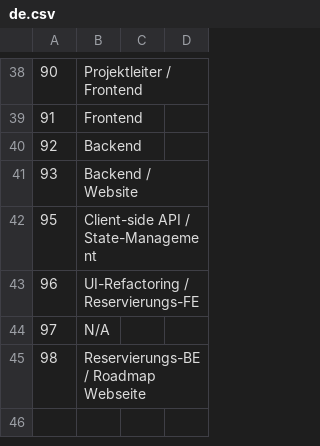
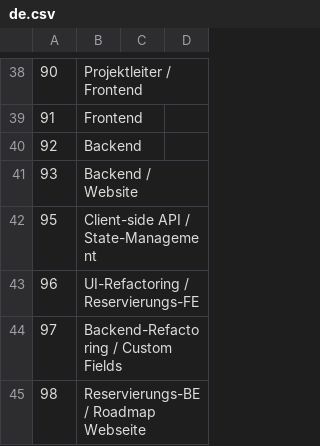
Before and after one commit to necodeIT/lb_planner, a CSV file: locale/de.csv, drawn as a sheet; only a part is shown, gaps mark what is left out.

```diff
--- a/locale/de.csv
+++ b/locale/de.csv
@@ -43,3 +43,3 @@
 96,UI-Refactoring / Reservierungs-FE
-97,N/A
+97,Backend-Refactoring / Custom Fields
 98,Reservierungs-BE / Roadmap Webseite
```
Also changed, not shown: locale/en.csv.
